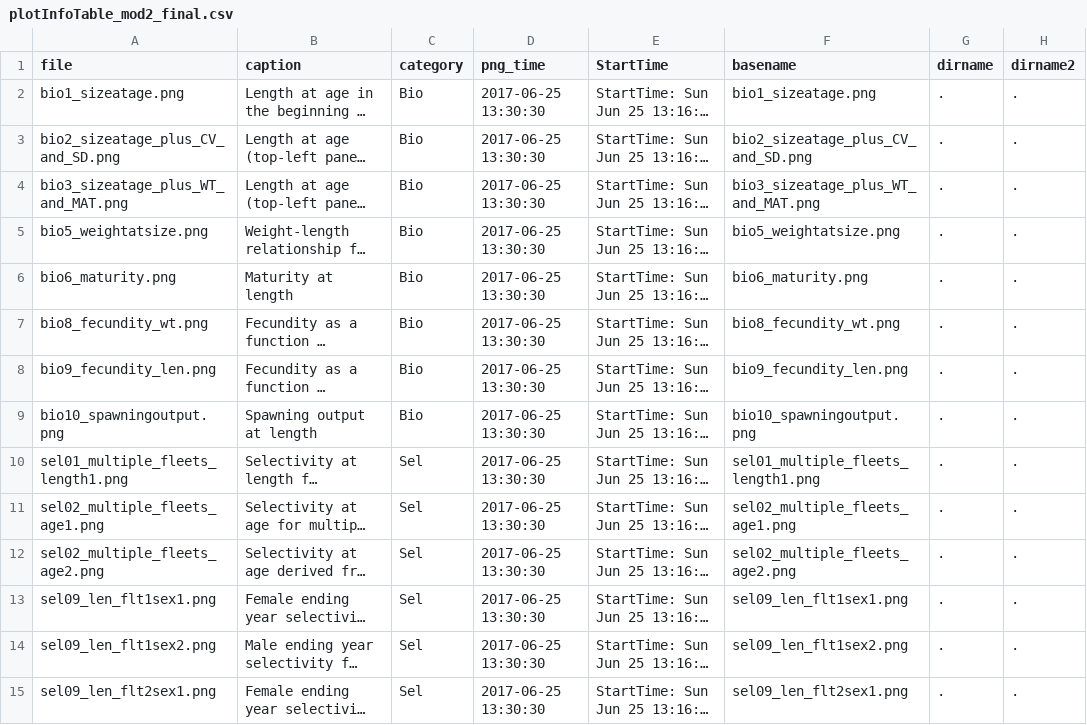
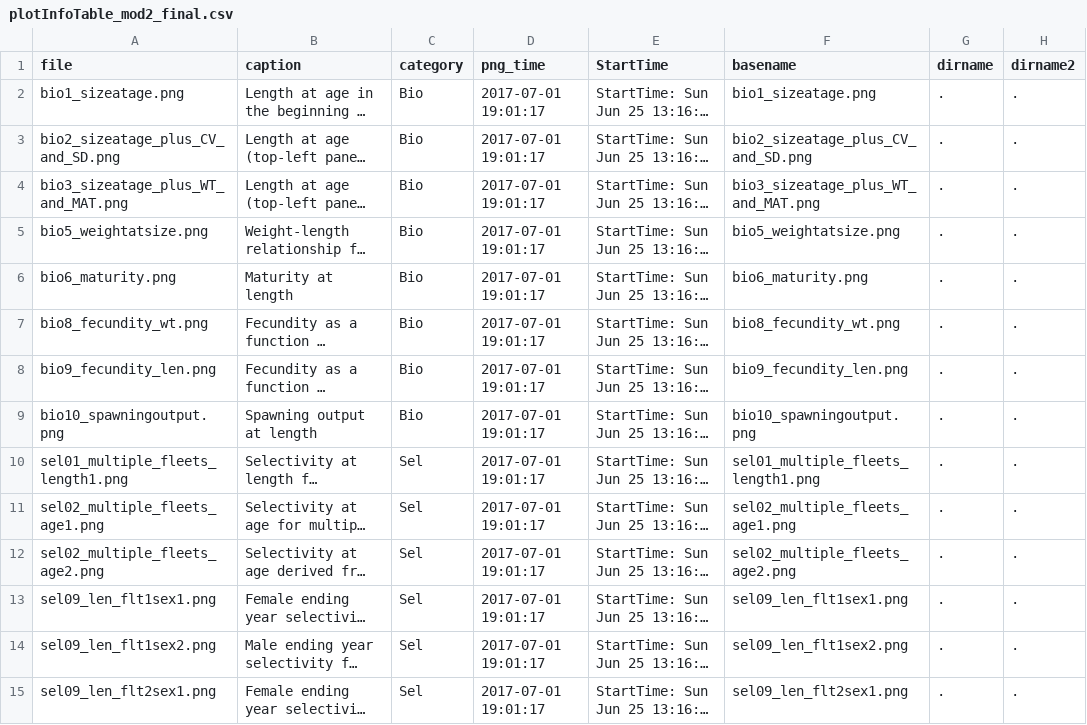
Before and after one commit to iantaylor-NOAA/YTRK_doc, a CSV file: r4ss/plots_mod2/plotInfoTable_mod2_final.csv, drawn as a sheet; only a part is shown; long unchanged cells end in …; the diff covers the shown part only; the diff names each change by its address in the sheet, - before the commit and + after, or states it on an @@ line.

```diff
--- a/r4ss/plots_mod2/plotInfoTable_mod2_final.csv
+++ b/r4ss/plots_mod2/plotInfoTable_mod2_final.csv
-D2:D15 (png_time): 2017-06-25 13:30:30
+D2:D15 (png_time): 2017-07-01 19:01:17
```
Also changed, not shown: 180 edited cells elsewhere in this file, r4ss/plots_mod1/plotInfoTable_mod1_final.csv, 1 other file.
